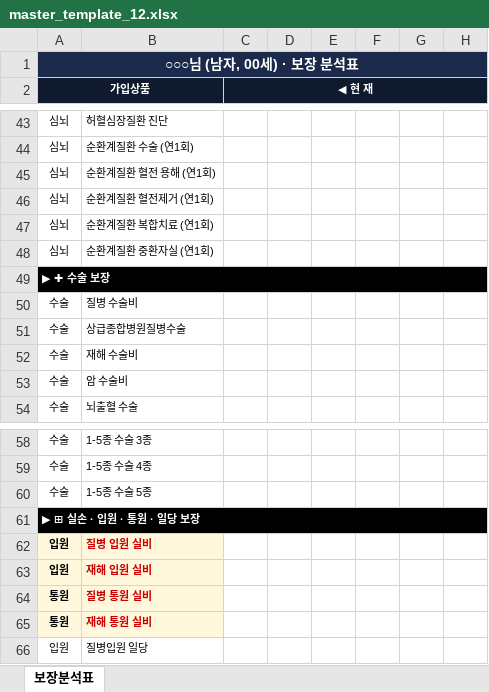
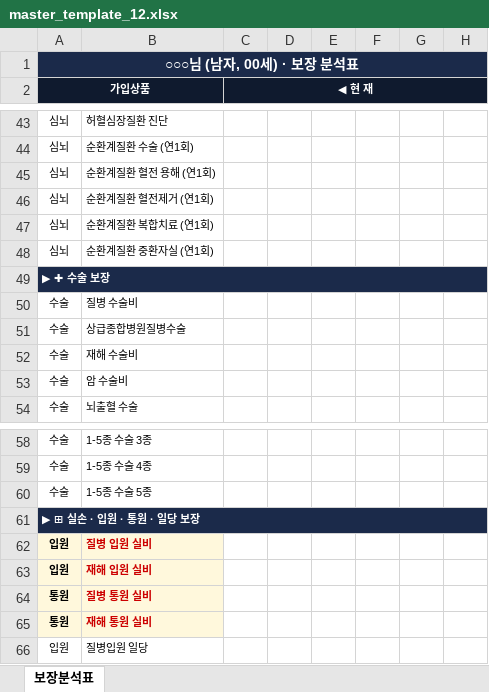
Before and after one commit to daecan110-cloud/FCPilot, an Excel workbook: templates/master_template_12.xlsx, sheet 보장분석표, drawn as a sheet; only a part is shown, gaps mark what is left out; values as stored, in another font and other column widths than the file's, no borders; the diff covers the shown part only; the diff names each change by its address in the sheet, - before the commit and + after, or states it on an @@ line.

```diff
--- a/templates/master_template_12.xlsx (sheet 보장분석표)
+++ b/templates/master_template_12.xlsx (sheet 보장분석표)
-A49 fill: #000000
+A49 fill: #1B2A4A
-A61 fill: #000000
+A61 fill: #1B2A4A
```
Also changed, not shown: 1 edited cell and cell formats elsewhere in this sheet, templates/master_template.xlsx.
